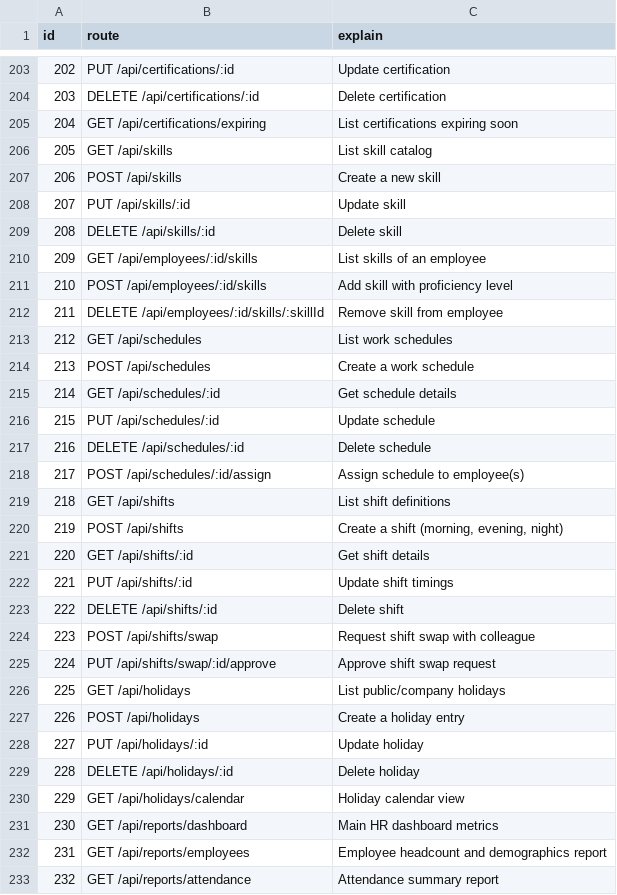
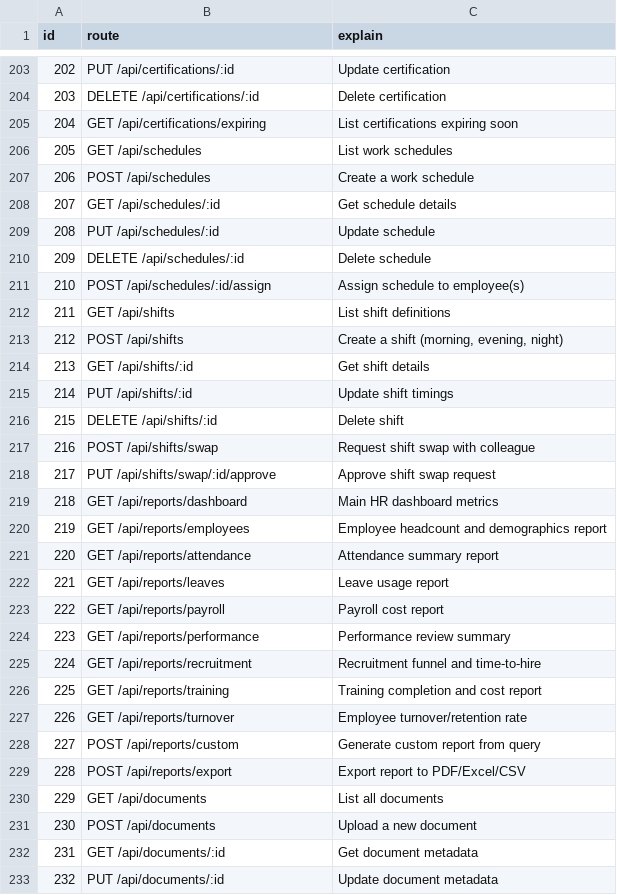
Before and after one commit to v4az/ltw-hrm, a CSV file: docs/api-routes.csv, drawn as a sheet; only a part is shown, gaps mark what is left out; the shorter side is filled out with more unchanged rows; removed rows and columns are numbered as before the commit, all else as after; the diff names each change by its address in the sheet, - before the commit and + after, or states it on an @@ line.

Commit message:
modify: docs, delete some feature

```diff
--- a/docs/api-routes.csv
+++ b/docs/api-routes.csv
-row 206: 205 | GET /api/skills | List skill catalog
-row 207: 206 | POST /api/skills | Create a new skill
-row 208: 207 | PUT /api/skills/:id | Update skill
-row 209: 208 | DELETE /api/skills/:id | Delete skill
-row 210: 209 | GET /api/employees/:id/skills | List skills of an employee
-row 211: 210 | POST /api/employees/:id/skills | Add skill with proficiency level
-row 212: 211 | DELETE /api/employees/:id/skills/:skillId | Remove skill from employee
@@ column A (id) renumbered from row 206 down @@
-row 226: 225 | GET /api/holidays | List public/company holidays
-row 227: 226 | POST /api/holidays | Create a holiday entry
-row 228: 227 | PUT /api/holidays/:id | Update holiday
-row 229: 228 | DELETE /api/holidays/:id | Delete holiday
-row 230: 229 | GET /api/holidays/calendar | Holiday calendar view
```
Also changed, not shown: 1 other file.
